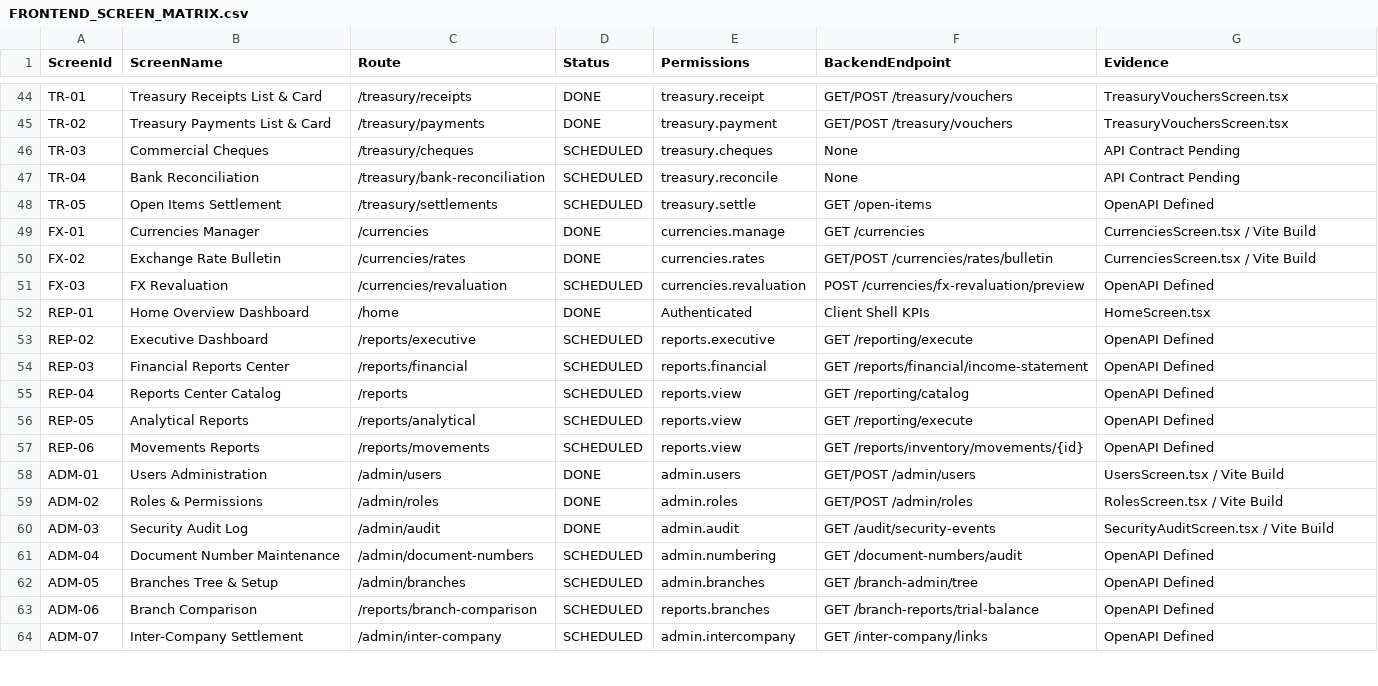
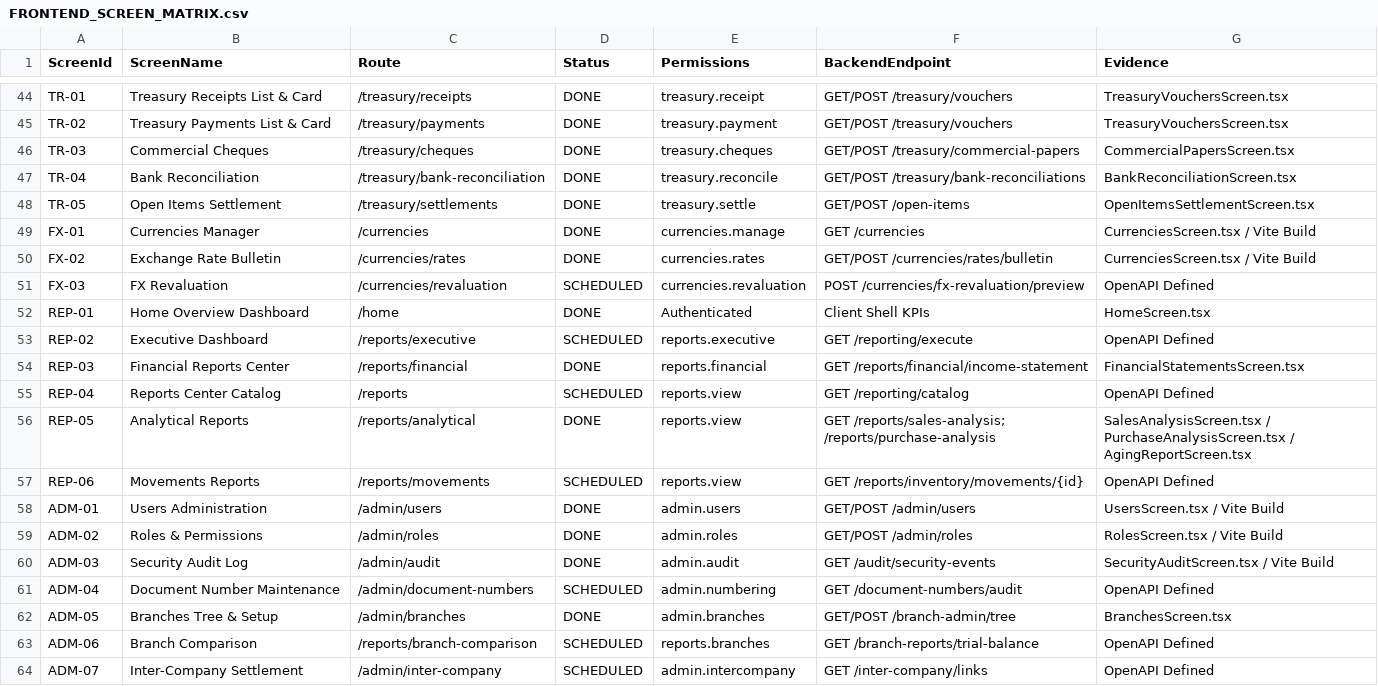
Before and after one commit to tahadardas/petraerp, a CSV file: docs/ai/FRONTEND_SCREEN_MATRIX.csv, drawn as a sheet; only a part is shown, gaps mark what is left out.

Commit message:
feat(frontend): implement commercial papers, bank rec, open items, financial statements, and branch admin

```diff
--- a/docs/ai/FRONTEND_SCREEN_MATRIX.csv
+++ b/docs/ai/FRONTEND_SCREEN_MATRIX.csv
@@ -45,5 +45,5 @@ TR-01,Treasury Receipts List & Card,/treasury/receipts,DONE,treasury.receipt,GET
 TR-02,Treasury Payments List & Card,/treasury/payments,DONE,treasury.payment,GET/POST /treasury/vouchers,TreasuryVouchersScreen.tsx
-TR-03,Commercial Cheques,/treasury/cheques,SCHEDULED,treasury.cheques,None,API Contract Pending
-TR-04,Bank Reconciliation,/treasury/bank-reconciliation,SCHEDULED,treasury.reconcile,None,API Contract Pending
-TR-05,Open Items Settlement,/treasury/settlements,SCHEDULED,treasury.settle,GET /open-items,OpenAPI Defined
+TR-03,Commercial Cheques,/treasury/cheques,DONE,treasury.cheques,GET/POST /treasury/commercial-papers,CommercialPapersScreen.tsx
+TR-04,Bank Reconciliation,/treasury/bank-reconciliation,DONE,treasury.reconcile,GET/POST /treasury/bank-reconciliations,BankReconciliationScreen.tsx
+TR-05,Open Items Settlement,/treasury/settlements,DONE,treasury.settle,GET/POST /open-items,OpenItemsSettlementScreen.tsx
 FX-01,Currencies Manager,/currencies,DONE,currencies.manage,GET /currencies,CurrenciesScreen.tsx / Vite Build
@@ -53,5 +53,5 @@ REP-01,Home Overview Dashboard,/home,DONE,Authenticated,Client Shell KPIs,HomeSc
 REP-02,Executive Dashboard,/reports/executive,SCHEDULED,reports.executive,GET /reporting/execute,OpenAPI Defined
-REP-03,Financial Reports Center,/reports/financial,SCHEDULED,reports.financial,GET /reports/financial/income-statement,OpenAPI Defined
+REP-03,Financial Reports Center,/reports/financial,DONE,reports.financial,GET /reports/financial/income-statement,FinancialStatementsScreen.tsx
 REP-04,Reports Center Catalog,/reports,SCHEDULED,reports.view,GET /reporting/catalog,OpenAPI Defined
-REP-05,Analytical Reports,/reports/analytical,SCHEDULED,reports.view,GET /reporting/execute,OpenAPI Defined
+REP-05,Analytical Reports,/reports/analytical,DONE,reports.view,GET /reports/sales-analysis; /reports/purchase-analysis,SalesAnalysisScreen.tsx / PurchaseAnalysisScreen.tsx / AgingReportScreen.tsx
 REP-06,Movements Reports,/reports/movements,SCHEDULED,reports.view,GET /reports/inventory/movements/{id},OpenAPI Defined
@@ -61,3 +61,3 @@ ADM-03,Security Audit Log,/admin/audit,DONE,admin.audit,GET /audit/security-even
 ADM-04,Document Number Maintenance,/admin/document-numbers,SCHEDULED,admin.numbering,GET /document-numbers/audit,OpenAPI Defined
-ADM-05,Branches Tree & Setup,/admin/branches,SCHEDULED,admin.branches,GET /branch-admin/tree,OpenAPI Defined
+ADM-05,Branches Tree & Setup,/admin/branches,DONE,admin.branches,GET/POST /branch-admin/tree,BranchesScreen.tsx
 ADM-06,Branch Comparison,/reports/branch-comparison,SCHEDULED,reports.branches,GET /branch-reports/trial-balance,OpenAPI Defined
```
Also changed, not shown: 16 other files.
